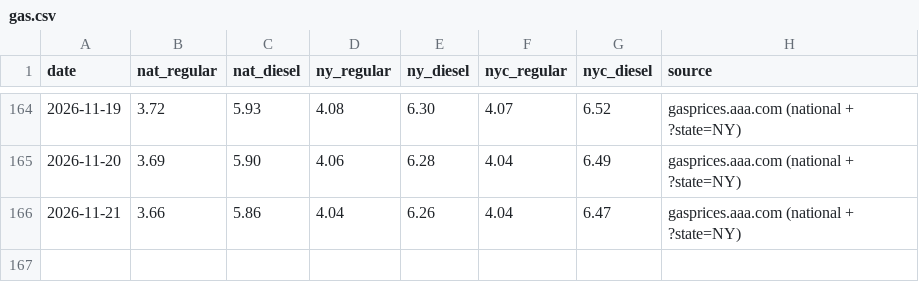
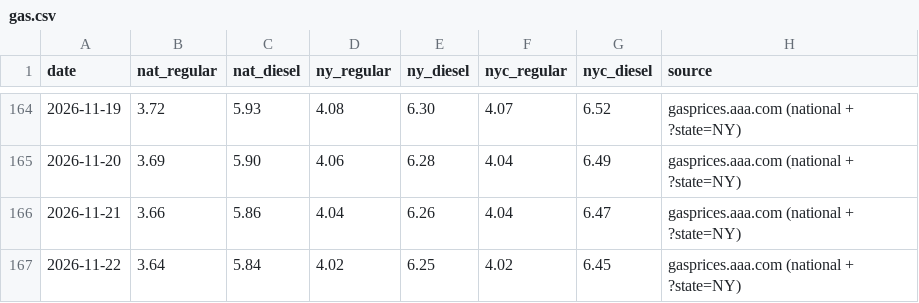
Before and after one commit to abrandt1897/GeoBrief, a CSV file: data/gas.csv, drawn as a sheet; only a part is shown, gaps mark what is left out.

```diff
--- a/data/gas.csv
+++ b/data/gas.csv
@@ -166 +166,2 @@ date,nat_regular,nat_diesel,ny_regular,ny_diesel,nyc_regular,nyc_diesel,source
 2026-11-21,3.66,5.86,4.04,6.26,4.04,6.47,gasprices.aaa.com (national + ?state=NY)
+2026-11-22,3.64,5.84,4.02,6.25,4.02,6.45,gasprices.aaa.com (national + ?state=NY)
```
Also changed, not shown: data/headlines.csv, data/odds.csv, 3 other files.
